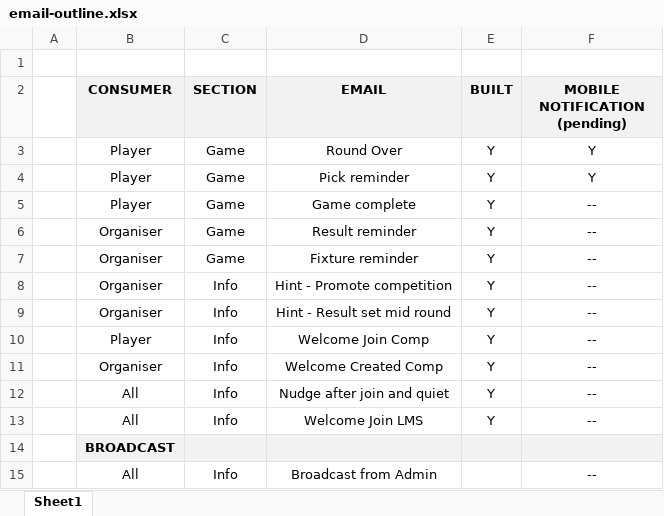
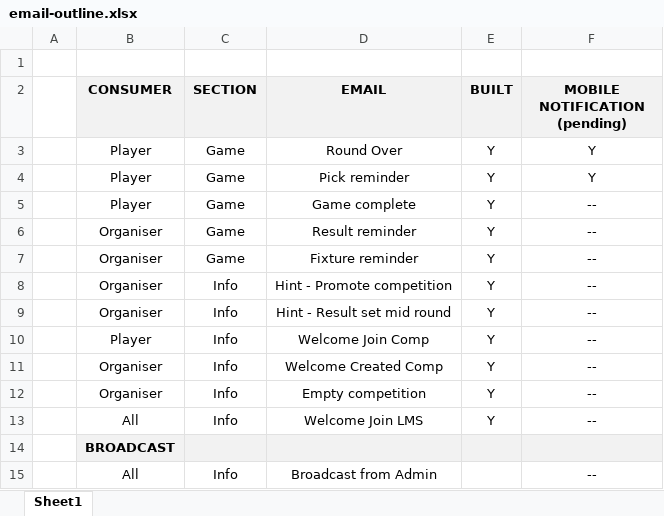
Before and after one commit to noodev8/lmslocal, an Excel workbook: docs/email/email-outline.xlsx, sheet Sheet1, drawn as a sheet; values as stored, in another font and other column widths than the file's, no borders; the diff names each change by its address in the sheet, - before the commit and + after, or states it on an @@ line.

```diff
--- a/docs/email/email-outline.xlsx (sheet Sheet1)
+++ b/docs/email/email-outline.xlsx (sheet Sheet1)
-B12 (CONSUMER): All
+B12 (CONSUMER): Organiser
-D12 (EMAIL): Nudge after join and quiet
+D12 (EMAIL): Empty competition
```
